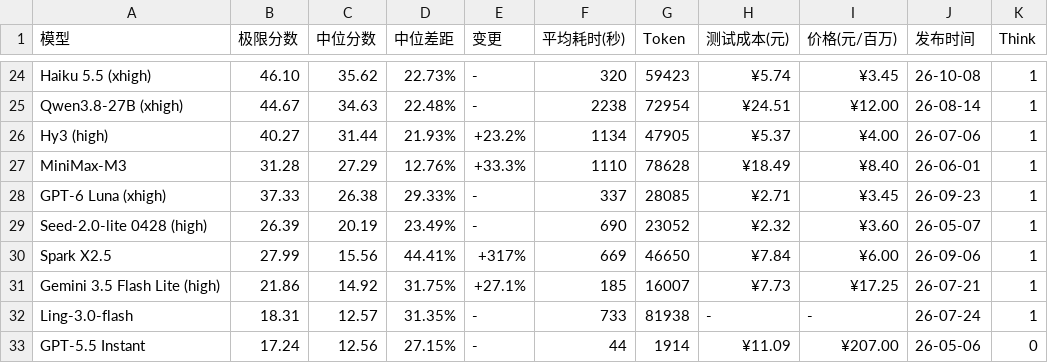
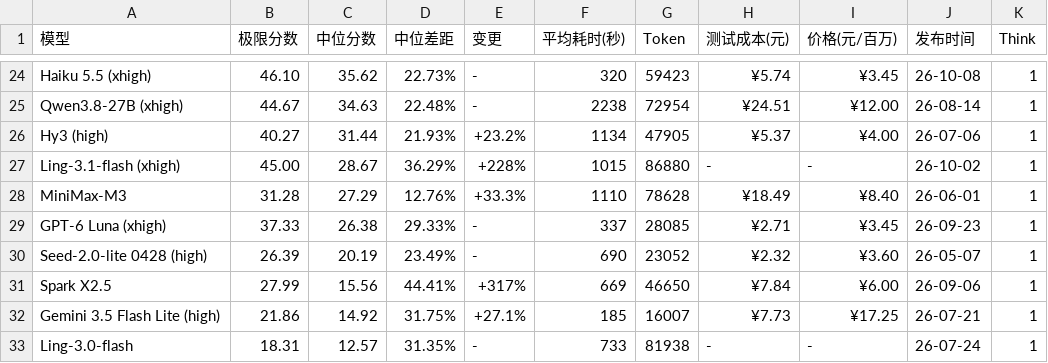
Before and after one commit to llm2014/llm_benchmark, a CSV file: docs/data/logic/2026-10.csv, drawn as a sheet; only a part is shown, gaps mark what is left out; the shorter side is filled out with more unchanged rows.

Commit message:
add ling 3.1 flash

```diff
--- a/docs/data/logic/2026-10.csv
+++ b/docs/data/logic/2026-10.csv
@@ -26,2 +26,3 @@ Qwen3.8-27B (xhigh),44.67,34.63,22.48%,-,2238,72954,¥24.51,¥12.00,26-08-14,1
 Hy3 (high),40.27,31.44,21.93%,+23.2%,1134,47905,¥5.37,¥4.00,26-07-06,1
+"Ling-3.1-flash (xhigh)","45.00","28.67","36.29%","+228%","1015","86880","-","-","26-10-02","1"
 MiniMax-M3,31.28,27.29,12.76%,+33.3%,1110,78628,¥18.49,¥8.40,26-06-01,1
```
